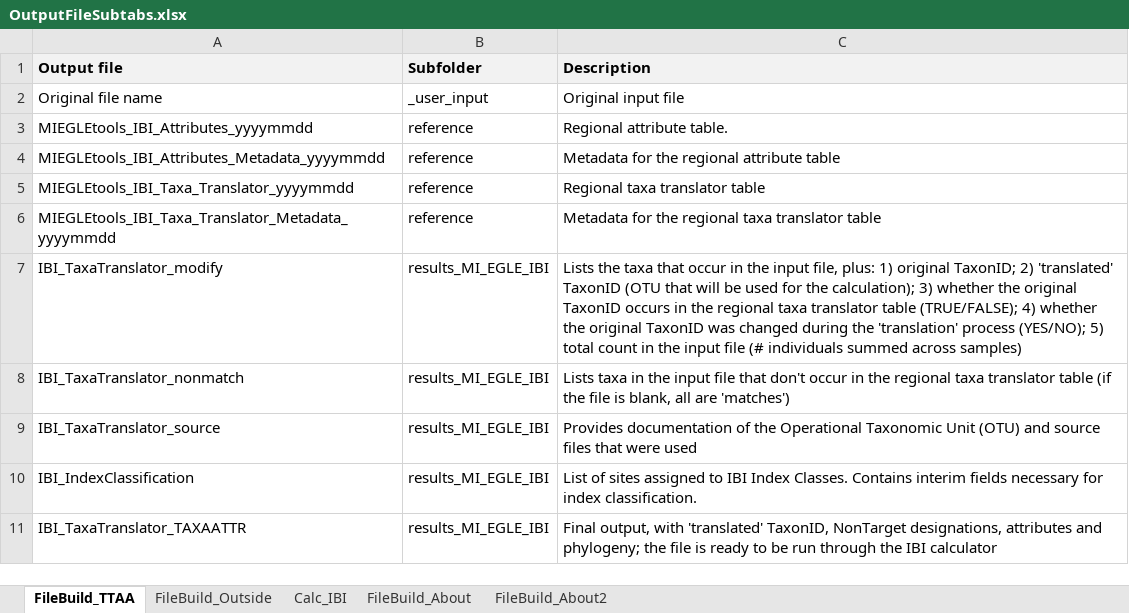
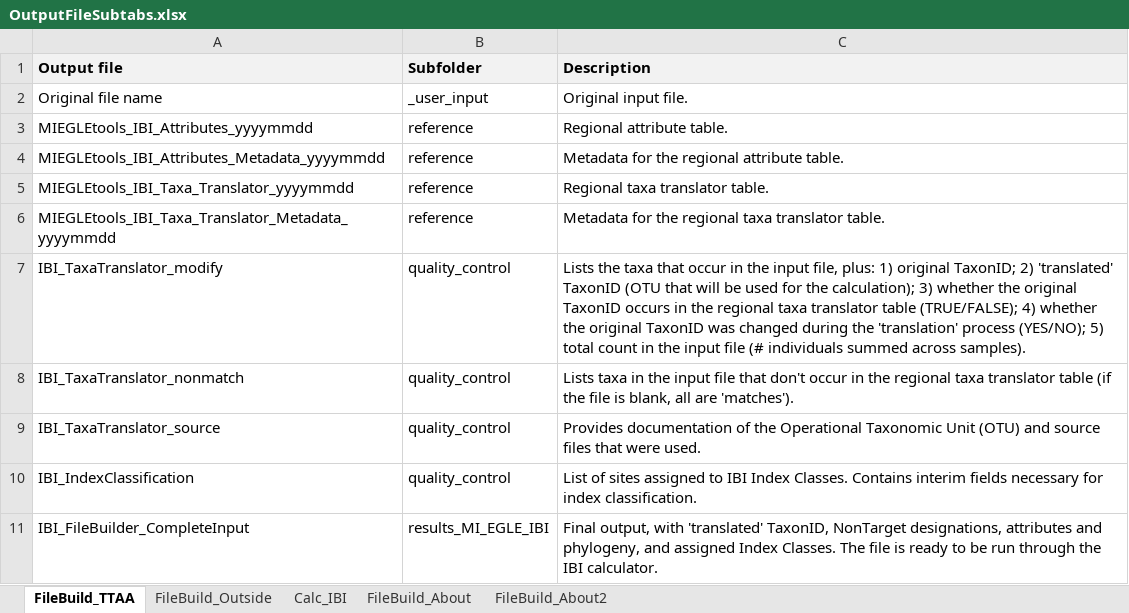
Before and after one commit to Blocktt/EGLEtools, an Excel workbook: inst/apps/MIEGLEtools/external/RMD/files/OutputFileSubtabs.xlsx, sheet FileBuild_TTAA, drawn as a sheet; values as stored, in another font and other column widths than the file's, no borders; the diff names each change by its address in the sheet, - before the commit and + after, or states it on an @@ line.

Commit message:
v1.1.0.9004
Updates to calc and taxa trans UI. General cosmetic updates to UI.

```diff
--- a/inst/apps/MIEGLEtools/external/RMD/files/OutputFileSubtabs.xlsx (sheet FileBuild_TTAA)
+++ b/inst/apps/MIEGLEtools/external/RMD/files/OutputFileSubtabs.xlsx (sheet FileBuild_TTAA)
-C2 (Description): Original input file
+C2 (Description): Original input file.
-C4 (Description): Metadata for the regional attribute table
+C4 (Description): Metadata for the regional attribute table.
-C5 (Description): Regional taxa translator table
+C5 (Description): Regional taxa translator table.
-C6 (Description): …taxa translator table
+C6 (Description): …taxa translator table.
-B7:B10 (Subfolder): results_MI_EGLE_IBI
+B7:B10 (Subfolder): quality_control
-C7 (Description): …summed across samples)
+C7 (Description): …summed across samples).
-C8 (Description): …all are 'matches')
+C8 (Description): …all are 'matches').
-C9 (Description): …that were used
+C9 (Description): …that were used.
-A11 (Output file): IBI_TaxaTranslator_TAXAATTR
+A11 (Output file): IBI_FileBuilder_CompleteInput
-C11 (Description): …attributes and phylogeny; the file is ready to be run through the IBI calculator
+C11 (Description): …attributes and phylogeny, and assigned Index Classes. The file is ready to be run through the IBI calculator.
```
Also changed, not shown: sheet Calc_IBI, 11 other files.
